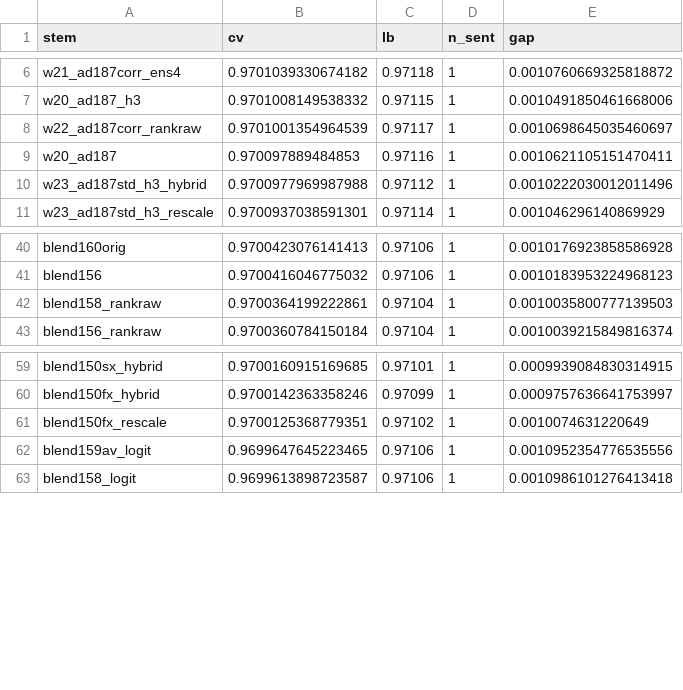
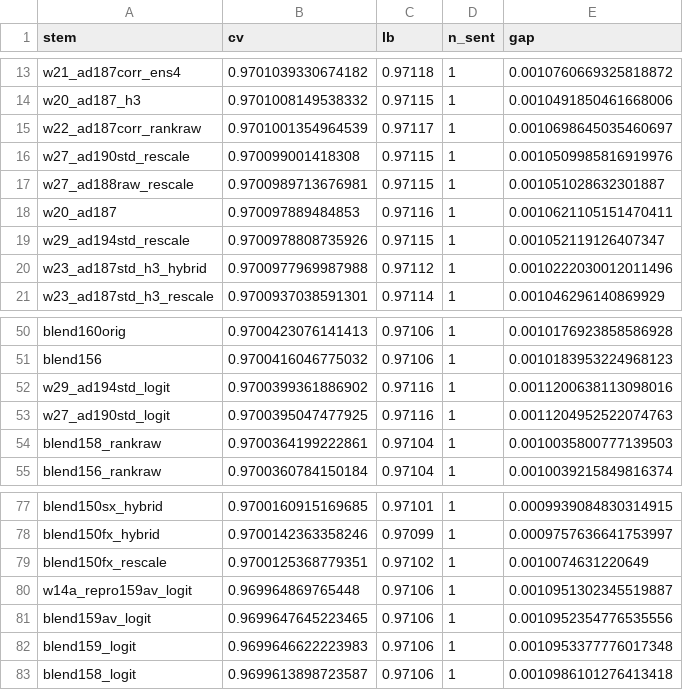
Before and after one commit to teddytennant/playground-series-s6e8, a CSV file: experiments/w25a_cvlb_full.csv, drawn as a sheet; only a part is shown, gaps mark what is left out; the diff covers the shown part only.

```diff
--- a/experiments/w25a_cvlb_full.csv
+++ b/experiments/w25a_cvlb_full.csv
@@ -8,3 +15,6 @@ w20_ad187_h3,0.9701008149538332,0.97115,1,0.0010491850461668006
 w22_ad187corr_rankraw,0.9701001354964539,0.97117,1,0.0010698645035460697
+w27_ad190std_rescale,0.970099001418308,0.97115,1,0.0010509985816919976
+w27_ad188raw_rescale,0.9700989713676981,0.97115,1,0.001051028632301887
 w20_ad187,0.970097889484853,0.97116,1,0.0010621105151470411
+w29_ad194std_rescale,0.9700978808735926,0.97115,1,0.001052119126407347
 w23_ad187std_h3_hybrid,0.9700977969987988,0.97112,1,0.0010222030012011496
@@ -41,2 +51,4 @@ blend160orig,0.9700423076141413,0.97106,1,0.0010176923858586928
 blend156,0.9700416046775032,0.97106,1,0.0010183953224968123
+w29_ad194std_logit,0.9700399361886902,0.97116,1,0.0011200638113098016
+w27_ad190std_logit,0.9700395047477925,0.97116,1,0.0011204952522074763
 blend158_rankraw,0.9700364199222861,0.97104,1,0.0010035800777139503
@@ -61,3 +79,5 @@ blend150fx_hybrid,0.9700142363358246,0.97099,1,0.0009757636641753997
 blend150fx_rescale,0.9700125368779351,0.97102,1,0.0010074631220649
+w14a_repro159av_logit,0.969964869765448,0.97106,1,0.0010951302345519887
 blend159av_logit,0.9699647645223465,0.97106,1,0.0010952354776535556
+blend159_logit,0.9699646622223983,0.97106,1,0.0010953377776017348
 blend158_logit,0.9699613898723587,0.97106,1,0.0010986101276413418
```
Also changed, not shown: 13 added rows elsewhere in this file, experiments/w26d_queueprice.csv, 13 other files.
